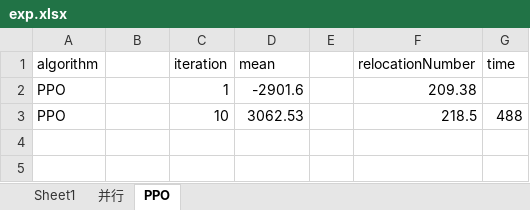
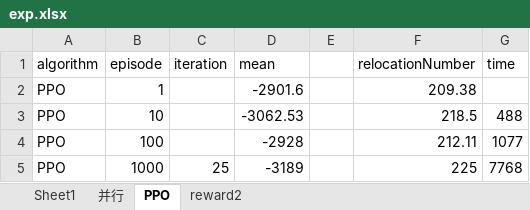
Before and after one commit to louting19990901/fyp, an Excel workbook: exp.xlsx, sheet PPO, drawn as a sheet; values as stored, in another font and other column widths than the file's, no borders; the diff names each change by its address in the sheet, - before the commit and + after, or states it on an @@ line.

```diff
--- a/exp.xlsx (sheet PPO)
+++ b/exp.xlsx (sheet PPO)
+sheet tab: reward2
-B1: (empty)
+B1: episode
-B2 (episode): (empty)
+B2 (episode): 1
-C2 (iteration): 1
+C2 (iteration): (empty)
-B3 (episode): (empty)
+B3 (episode): 10
-C3 (iteration): 10
+C3 (iteration): (empty)
-D3 (mean): 3062.53
+D3 (mean): -3062.53
+row 4: PPO | 100 |  | -2928 |  | 212.11 | 1077
+row 5: PPO | 1000 | 25 | -3189 |  | 225 | 7768
```
Also changed, not shown: 33 other files.
